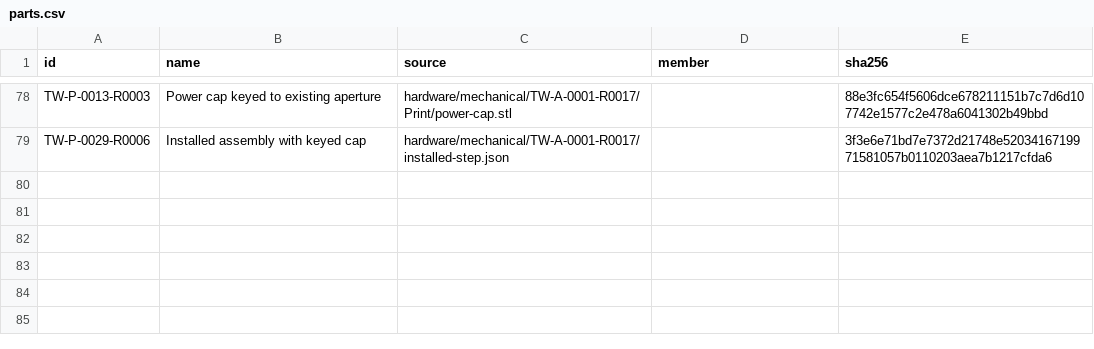
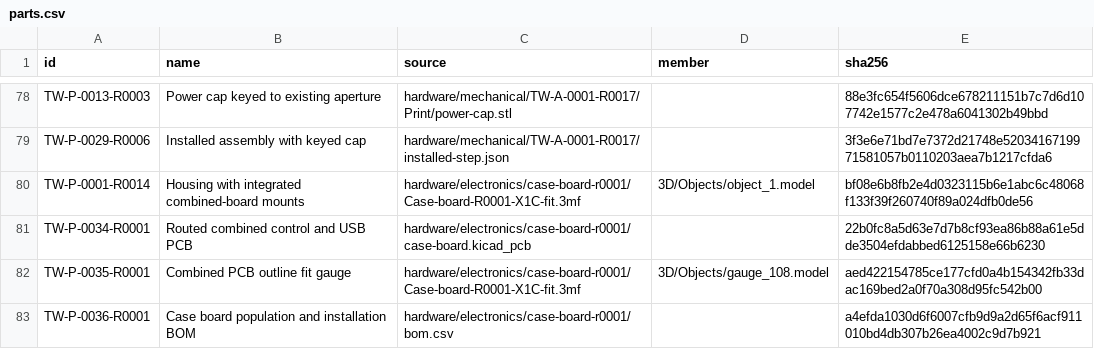
Before and after one commit to natthapolvanasrivilai/thai-waters-handheld, a CSV file: hardware/revisions/parts.csv, drawn as a sheet; only a part is shown, gaps mark what is left out.

Commit message:
Mount the merged control and USB PCB in the rear shell and qualify the fit kit

```diff
--- a/hardware/revisions/parts.csv
+++ b/hardware/revisions/parts.csv
@@ -79 +79,5 @@ TW-P-0013-R0003,Power cap keyed to existing aperture,hardware/mechanical/TW-A-00
 TW-P-0029-R0006,Installed assembly with keyed cap,hardware/mechanical/TW-A-0001-R0017/installed-step.json,,3f3e6e71bd7e7372d21748e5203416719971581057b0110203aea7b1217cfda6
+TW-P-0001-R0014,Housing with integrated combined-board mounts,hardware/electronics/case-board-r0001/Case-board-R0001-X1C-fit.3mf,3D/Objects/object_1.model,bf08e6b8fb2e4d0323115b6e1abc6c48068f133f39f260740f89a024dfb0de56
+TW-P-0034-R0001,Routed combined control and USB PCB,hardware/electronics/case-board-r0001/case-board.kicad_pcb,,22b0fc8a5d63e7d7b8cf93ea86b88a61e5dde3504efdabbed6125158e66b6230
+TW-P-0035-R0001,Combined PCB outline fit gauge,hardware/electronics/case-board-r0001/Case-board-R0001-X1C-fit.3mf,3D/Objects/gauge_108.model,aed422154785ce177cfd0a4b154342fb33dac169bed2a0f70a308d95fc542b00
+TW-P-0036-R0001,Case board population and installation BOM,hardware/electronics/case-board-r0001/bom.csv,,a4efda1030d6f6007cfb9d9a2d65f6acf911010bd4db307b26ea4002c9d7b921
```
Also changed, not shown: hardware/revisions/assemblies.csv, hardware/revisions/members.csv, 45 other files.
